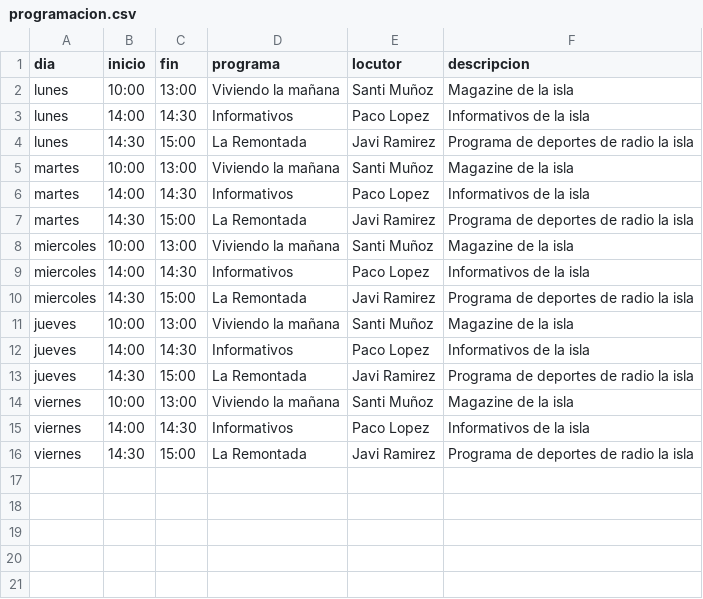
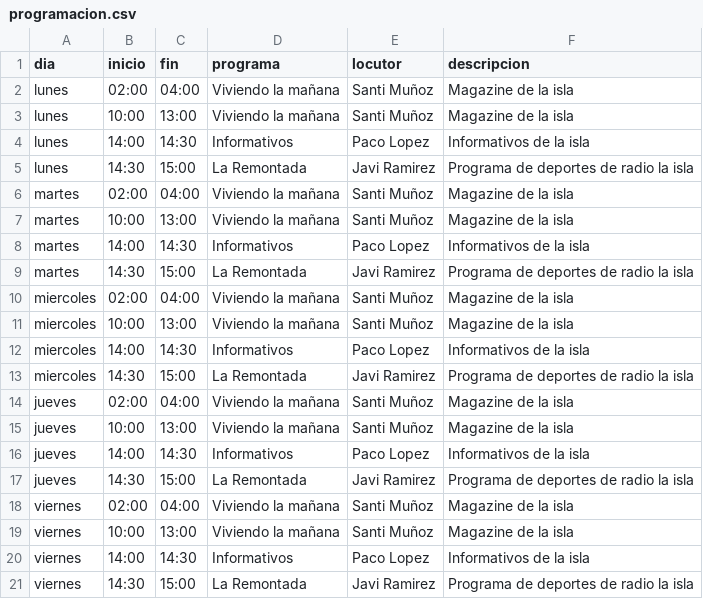
Before and after one commit to radiolaisla/rli, a CSV file: programacion.csv, drawn as a sheet.

Commit message:
Actualizar programacion de radio

```diff
--- a/programacion.csv
+++ b/programacion.csv
@@ -1,2 +1,3 @@
 dia,inicio,fin,programa,locutor,descripcion
+lunes,02:00,04:00,Viviendo la mañana,Santi Muñoz,Magazine de la isla
 lunes,10:00,13:00,Viviendo la mañana,Santi Muñoz,Magazine de la isla
@@ -4,2 +5,3 @@ lunes,14:00,14:30,Informativos,Paco Lopez,Informativos de la isla
 lunes,14:30,15:00,La Remontada,Javi Ramirez,Programa de deportes de radio la isla
+martes,02:00,04:00,Viviendo la mañana,Santi Muñoz,Magazine de la isla
 martes,10:00,13:00,Viviendo la mañana,Santi Muñoz,Magazine de la isla
@@ -7,2 +9,3 @@ martes,14:00,14:30,Informativos,Paco Lopez,Informativos de la isla
 martes,14:30,15:00,La Remontada,Javi Ramirez,Programa de deportes de radio la isla
+miercoles,02:00,04:00,Viviendo la mañana,Santi Muñoz,Magazine de la isla
 miercoles,10:00,13:00,Viviendo la mañana,Santi Muñoz,Magazine de la isla
@@ -10,2 +13,3 @@ miercoles,14:00,14:30,Informativos,Paco Lopez,Informativos de la isla
 miercoles,14:30,15:00,La Remontada,Javi Ramirez,Programa de deportes de radio la isla
+jueves,02:00,04:00,Viviendo la mañana,Santi Muñoz,Magazine de la isla
 jueves,10:00,13:00,Viviendo la mañana,Santi Muñoz,Magazine de la isla
@@ -13,2 +17,3 @@ jueves,14:00,14:30,Informativos,Paco Lopez,Informativos de la isla
 jueves,14:30,15:00,La Remontada,Javi Ramirez,Programa de deportes de radio la isla
+viernes,02:00,04:00,Viviendo la mañana,Santi Muñoz,Magazine de la isla
 viernes,10:00,13:00,Viviendo la mañana,Santi Muñoz,Magazine de la isla
```
